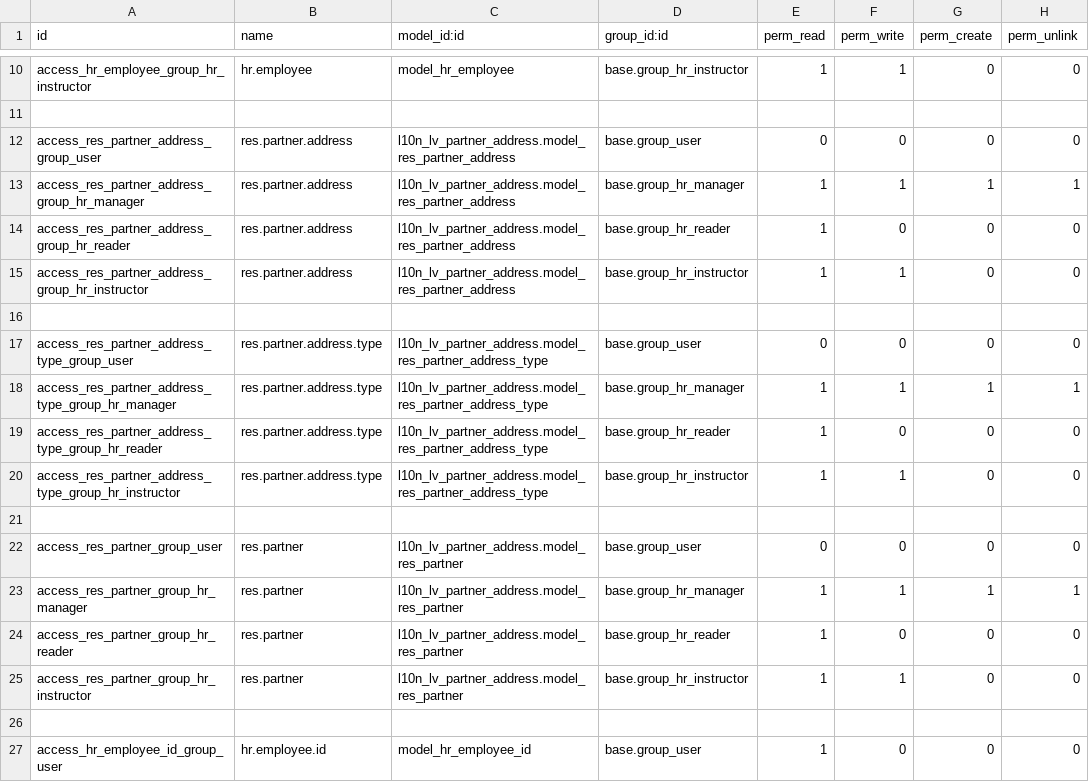
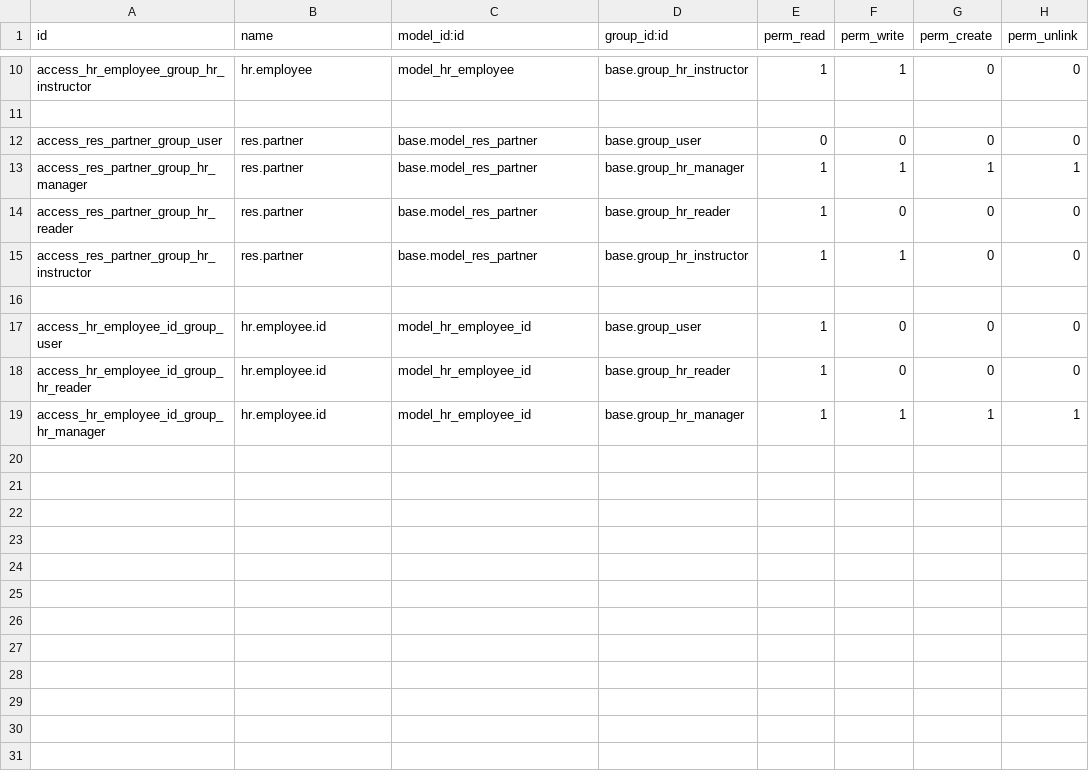
Before and after one commit to odoo-latvia/l10n_lv_addons, a CSV file: l10n_lv_hr/security/ir.model.access.csv, drawn as a sheet; only a part is shown, gaps mark what is left out; the shorter side is filled out with more unchanged rows.

```diff
--- a/l10n_lv_hr/security/ir.model.access.csv
+++ b/l10n_lv_hr/security/ir.model.access.csv
@@ -11,16 +11,6 @@ access_hr_employee_group_hr_instructor,hr.employee,model_hr_employee,base.group_
 ,,,,,,,
-access_res_partner_address_group_user,res.partner.address,l10n_lv_partner_address.model_res_partner_address,base.group_user,0,0,0,0
-access_res_partner_address_group_hr_manager,res.partner.address,l10n_lv_partner_address.model_res_partner_address,base.group_hr_manager,1,1,1,1
-access_res_partner_address_group_hr_reader,res.partner.address,l10n_lv_partner_address.model_res_partner_address,base.group_hr_reader,1,0,0,0
-access_res_partner_address_group_hr_instructor,res.partner.address,l10n_lv_partner_address.model_res_partner_address,base.group_hr_instructor,1,1,0,0
-,,,,,,,
-access_res_partner_address_type_group_user,res.partner.address.type,l10n_lv_partner_address.model_res_partner_address_type,base.group_user,0,0,0,0
-access_res_partner_address_type_group_hr_manager,res.partner.address.type,l10n_lv_partner_address.model_res_partner_address_type,base.group_hr_manager,1,1,1,1
-access_res_partner_address_type_group_hr_reader,res.partner.address.type,l10n_lv_partner_address.model_res_partner_address_type,base.group_hr_reader,1,0,0,0
-access_res_partner_address_type_group_hr_instructor,res.partner.address.type,l10n_lv_partner_address.model_res_partner_address_type,base.group_hr_instructor,1,1,0,0
-,,,,,,,
-access_res_partner_group_user,res.partner,l10n_lv_partner_address.model_res_partner,base.group_user,0,0,0,0
-access_res_partner_group_hr_manager,res.partner,l10n_lv_partner_address.model_res_partner,base.group_hr_manager,1,1,1,1
-access_res_partner_group_hr_reader,res.partner,l10n_lv_partner_address.model_res_partner,base.group_hr_reader,1,0,0,0
-access_res_partner_group_hr_instructor,res.partner,l10n_lv_partner_address.model_res_partner,base.group_hr_instructor,1,1,0,0
+access_res_partner_group_user,res.partner,base.model_res_partner,base.group_user,0,0,0,0
+access_res_partner_group_hr_manager,res.partner,base.model_res_partner,base.group_hr_manager,1,1,1,1
+access_res_partner_group_hr_reader,res.partner,base.model_res_partner,base.group_hr_reader,1,0,0,0
+access_res_partner_group_hr_instructor,res.partner,base.model_res_partner,base.group_hr_instructor,1,1,0,0
 ,,,,,,,
```
Also changed, not shown: 4 other files.
